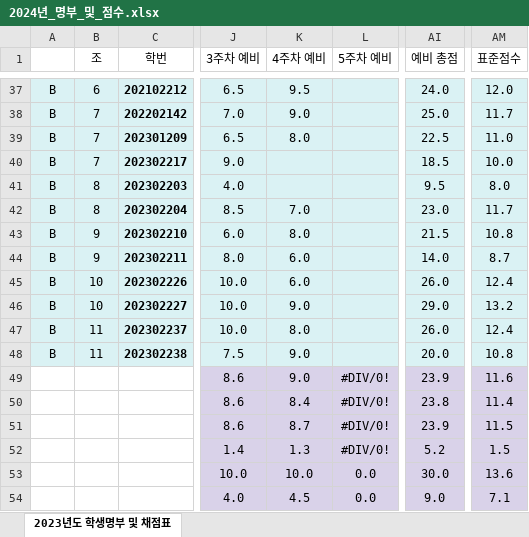
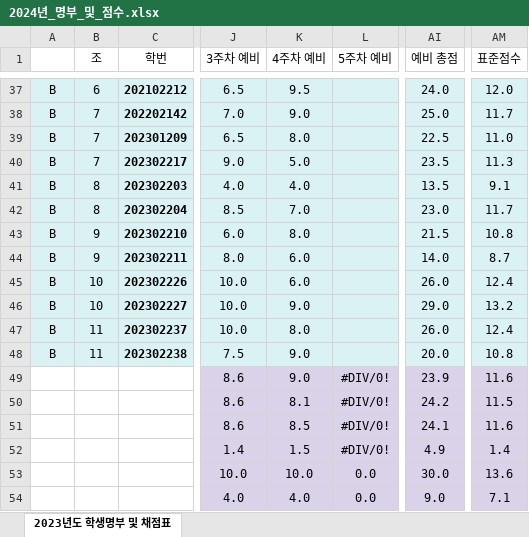
Before and after one commit to ISL-Homepage/ISL-Homepage.github.io, an Excel workbook: attachments/2024년_명부_및_점수.xlsx, sheet 2023년도 학생명부 및 채점표, drawn as a sheet; only a part is shown, gaps mark what is left out; values as stored, in another font and other column widths than the file's, no borders; the diff names each change by its address in the sheet, - before the commit and + after, or states it on an @@ line.

Commit message:
점수 수정

```diff
--- a/attachments/2024년_명부_및_점수.xlsx (sheet 2023년도 학생명부 및 채점표)
+++ b/attachments/2024년_명부_및_점수.xlsx (sheet 2023년도 학생명부 및 채점표)
-K40 (4주차 예비): (empty)
+K40 (4주차 예비): 5.0
-AI40 (예비 총점): 18.5
+AI40 (예비 총점): 23.5
-AM40 (표준점수): 10.0
+AM40 (표준점수): 11.3
-K41 (4주차 예비): (empty)
+K41 (4주차 예비): 4.0
-AI41 (예비 총점): 9.5
+AI41 (예비 총점): 13.5
-AM41 (표준점수): 8.0
+AM41 (표준점수): 9.1
-K50 (4주차 예비): 8.4
+K50 (4주차 예비): 8.1
-AI50 (예비 총점): 23.8
+AI50 (예비 총점): 24.2
-AM50 (표준점수): 11.4
+AM50 (표준점수): 11.5
-K51 (4주차 예비): 8.7
+K51 (4주차 예비): 8.5
-AI51 (예비 총점): 23.9
+AI51 (예비 총점): 24.1
-AM51 (표준점수): 11.5
+AM51 (표준점수): 11.6
-K52 (4주차 예비): 1.3
+K52 (4주차 예비): 1.5
-AI52 (예비 총점): 5.2
+AI52 (예비 총점): 4.9
-AM52 (표준점수): 1.5
+AM52 (표준점수): 1.4
-K54 (4주차 예비): 4.5
+K54 (4주차 예비): 4.0
```
